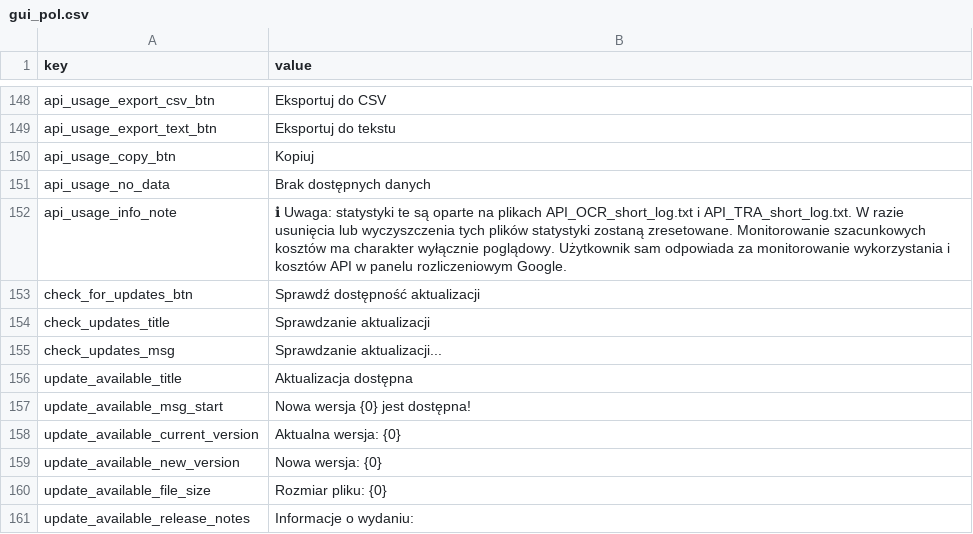
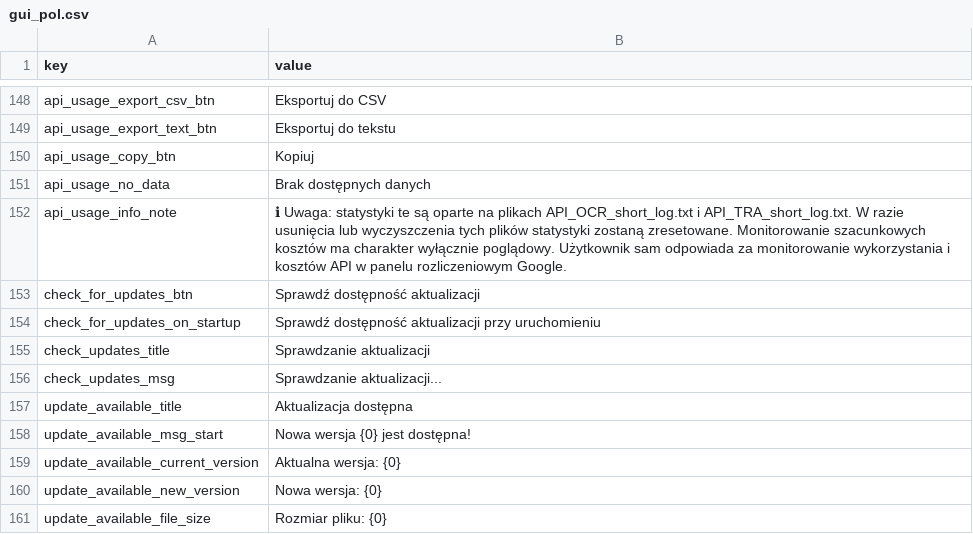
Before and after one commit to Yupsecous/game-title-translator, a CSV file: resources/gui_pol.csv, drawn as a sheet; only a part is shown, gaps mark what is left out; the shorter side is filled out with more unchanged rows; the diff names each change by its address in the sheet, - before the commit and + after, or states it on an @@ line.

Commit message:
Auto Update on Startup

```diff
--- a/resources/gui_pol.csv
+++ b/resources/gui_pol.csv
+row 154: check_for_updates_on_startup | Sprawdź dostępność aktualizacji przy uruchomieniu
```
Also changed, not shown: resources/gui_eng.csv, 3 other files.
